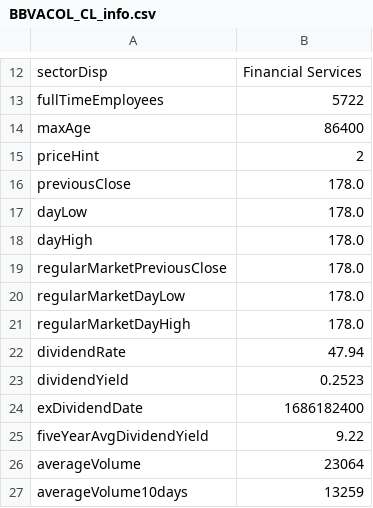
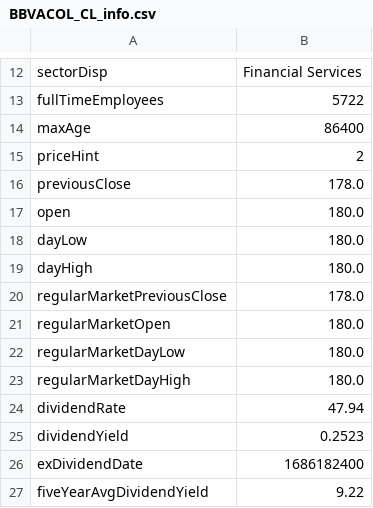
Before and after one commit to danielorozco06/finance, a CSV file: input/tickers_info/BBVACOL_CL_info.csv, drawn as a sheet; only a part is shown, gaps mark what is left out; the shorter side is filled out with more unchanged rows; the diff covers the shown part only.

```diff
--- a/input/tickers_info/BBVACOL_CL_info.csv
+++ b/input/tickers_info/BBVACOL_CL_info.csv
@@ -16,7 +16,9 @@
 "previousClose","178.0"
-"dayLow","178.0"
-"dayHigh","178.0"
+"open","180.0"
+"dayLow","180.0"
+"dayHigh","180.0"
 "regularMarketPreviousClose","178.0"
-"regularMarketDayLow","178.0"
-"regularMarketDayHigh","178.0"
+"regularMarketOpen","180.0"
+"regularMarketDayLow","180.0"
+"regularMarketDayHigh","180.0"
 "dividendRate","47.94"
```
Also changed, not shown: 2 added rows and 4 edited cells elsewhere in this file, input/tickers_history/CNEC_CL_values.csv, input/tickers_history/CONCONCRET_CL_values.csv, 42 other files.
